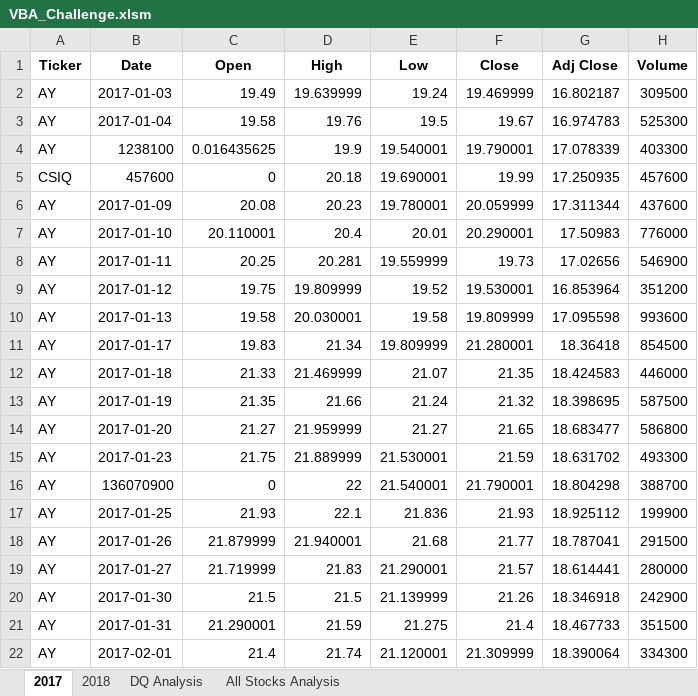
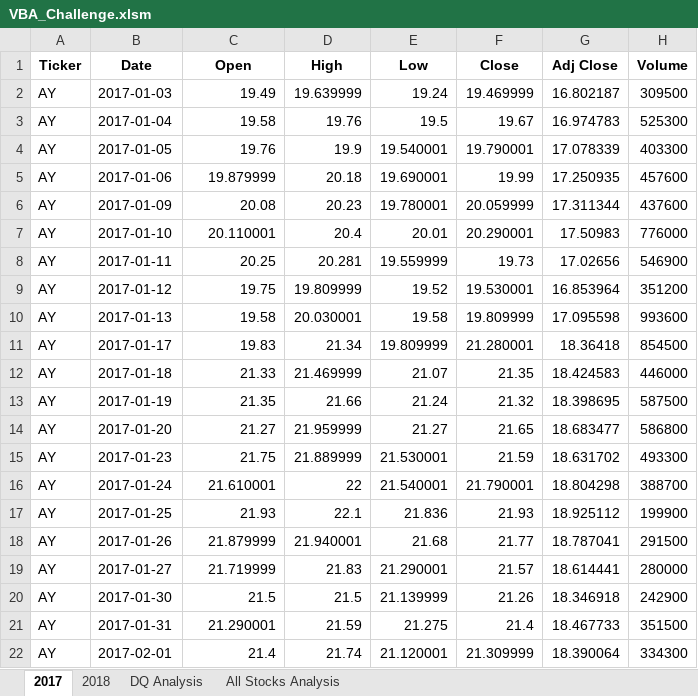
Before and after one commit to aggarwaljuh/VBAChallenge, an Excel workbook: VBA_Challenge.xlsm, sheet 2017, drawn as a sheet; only a part is shown; values as stored, in another font and other column widths than the file's, no borders; the diff names each change by its address in the sheet, - before the commit and + after, or states it on an @@ line.

```diff
--- a/VBA_Challenge.xlsm (sheet 2017)
+++ b/VBA_Challenge.xlsm (sheet 2017)
-B4 (Date): 1238100
+B4 (Date): 2017-01-05
-C4 (Open): 0.016435625
+C4 (Open): 19.76
-A5 (Ticker): CSIQ
+A5 (Ticker): AY
-B5 (Date): 457600
+B5 (Date): 2017-01-06
-C5 (Open): 0
+C5 (Open): 19.879999
-B16 (Date): 136070900
+B16 (Date): 2017-01-24
-C16 (Open): 0
+C16 (Open): 21.610001
```
Also changed, not shown: sheet All Stocks Analysis, 2 other files.
